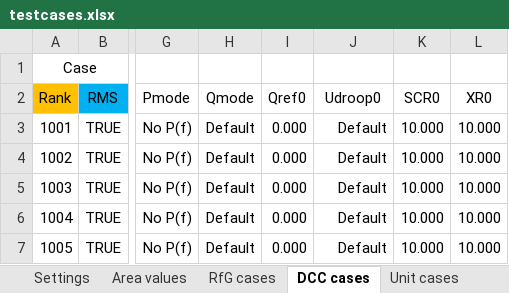
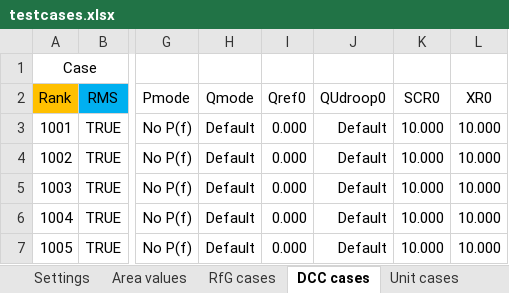
Before and after one commit to ZRPedro/MTB, an Excel workbook: testcases.xlsx, sheet DCC cases, drawn as a sheet; only a part is shown, gaps mark what is left out; values as stored, in another font and other column widths than the file's, no borders; the diff names each change by its address in the sheet, - before the commit and + after, or states it on an @@ line.

```diff
--- a/testcases.xlsx (sheet DCC cases)
+++ b/testcases.xlsx (sheet DCC cases)
-J2: Udroop0
+J2: QUdroop0
```
Also changed, not shown: sheet Unit cases, sheet RfG cases.
